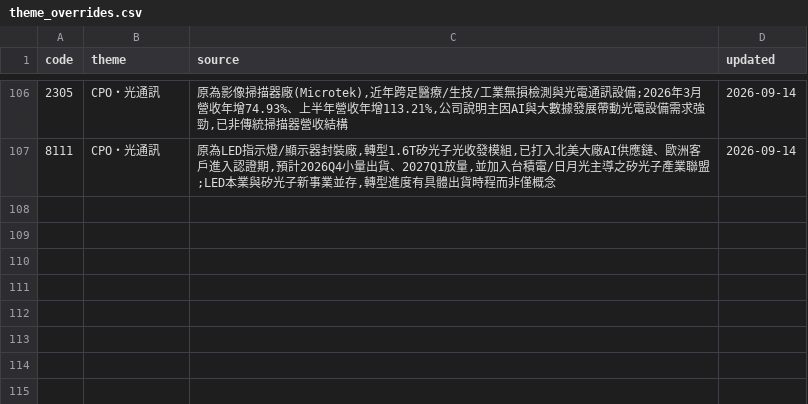
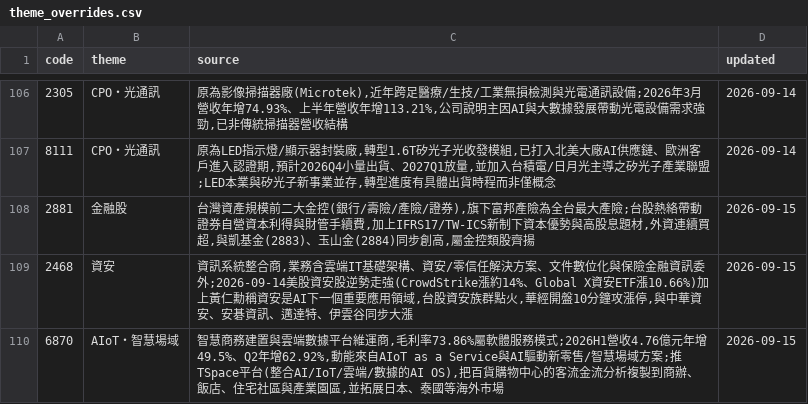
Before and after one commit to wesley314789/tw-momentum, a CSV file: data/theme_overrides.csv, drawn as a sheet; only a part is shown, gaps mark what is left out; the diff names each change by its address in the sheet, - before the commit and + after, or states it on an @@ line.

```diff
--- a/data/theme_overrides.csv
+++ b/data/theme_overrides.csv
+row 108: 2881 | 金融股 | 台灣資產規模前二大金控(銀行/壽險/產險/證券),旗下富邦產險為全台最大產險;台股熱絡帶動證券自營資本利得與財管手續費,加上IFRS17/TW-ICS新制下資本優勢與高股息題材,外資連續買超,與凱基金(2883)、玉山金(2884)同步創高,屬金控類股齊揚 | 2026-09-15
+row 109: 2468 | 資安 | 資訊系統整合商,業務含雲端IT基礎架構、資安/零信任解決方案、文件數位化與保險金融資訊委外;2026-09-14美股資安股逆勢走強(CrowdStrike漲約14%、Global X資安ETF漲10.66%)加上黃仁勳稱資安是AI下一個重要應用領域,台股資安族群點火,華經開盤10分鐘攻漲停,與中華資安、安碁資訊、邁達特、伊雲谷同步大漲 | 2026-09-15
+row 110: 6870 | AIoT・智慧場域 | 智慧商務建置與雲端數據平台維運商,毛利率73.86%屬軟體服務模式;2026H1營收4.76億元年增49.5%、Q2年增62.92%,動能來自AIoT as a Service與AI驅動新零售/智慧場域方案;推TSpace平台(整合AI/IoT/雲端/數據的AI OS),把百貨購物中心的客流金流分析複製到商辦、飯店、住宅社區與產業園區,並拓展日本、泰國等海外市場 | 2026-09-15
```
Also changed, not shown: 2 other files.
